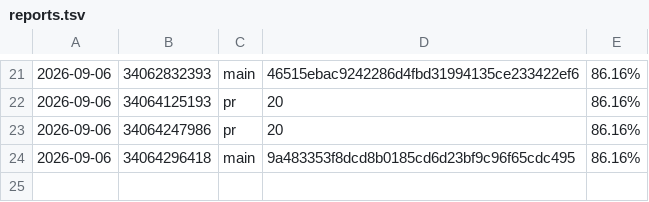
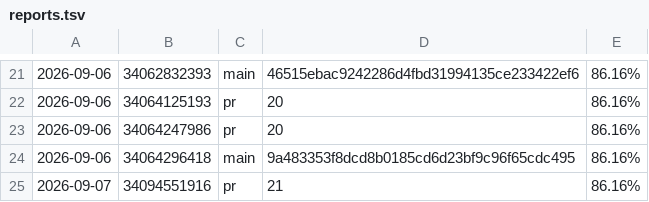
Before and after one commit to oddcoder/traqilet, a TSV file: reports.tsv, drawn as a sheet; only a part is shown, gaps mark what is left out.

```diff
--- a/reports.tsv
+++ b/reports.tsv
@@ -24 +24,2 @@
 2026-09-06	34064296418	main	9a483353f8dcd8b0185cd6d23bf9c96f65cdc495	86.16%
+2026-09-07	34094551916	pr	21	86.16%
```
Also changed, not shown: 5 other files.
